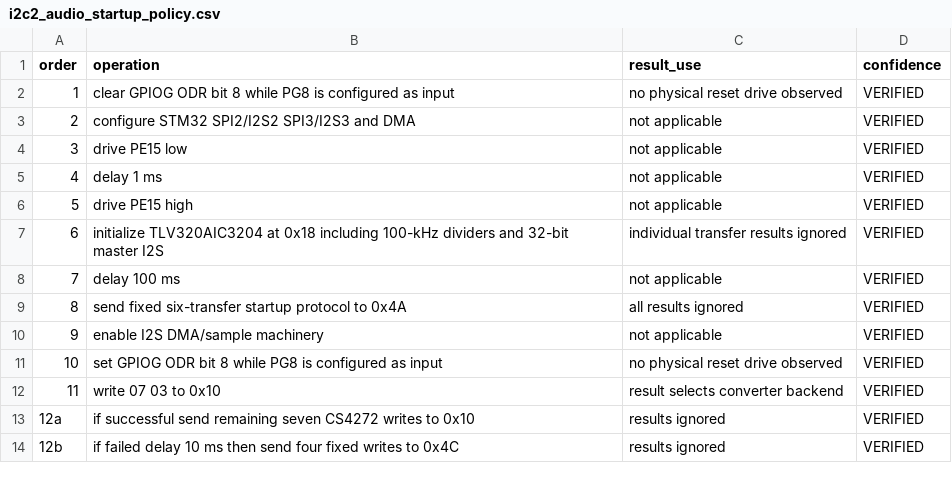
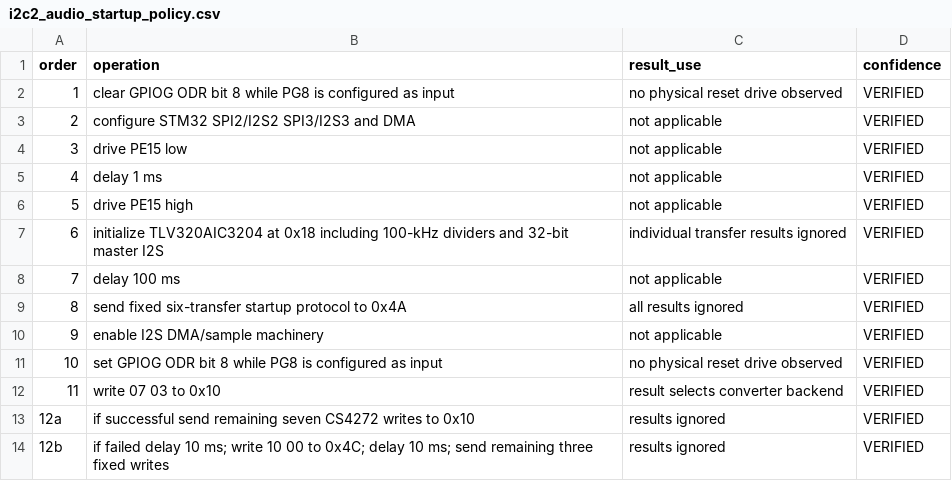
Before and after one commit to SP5TLS/x6100-base, a CSV file: analysis/i2c/i2c2_audio_startup_policy.csv, drawn as a sheet.

```diff
--- a/analysis/i2c/i2c2_audio_startup_policy.csv
+++ b/analysis/i2c/i2c2_audio_startup_policy.csv
@@ -13,2 +13,2 @@ order,operation,result_use,confidence
 12a,if successful send remaining seven CS4272 writes to 0x10,results ignored,VERIFIED
-12b,if failed delay 10 ms then send four fixed writes to 0x4C,results ignored,VERIFIED
+12b,"if failed delay 10 ms; write 10 00 to 0x4C; delay 10 ms; send remaining three fixed writes",results ignored,VERIFIED
```
Also changed, not shown: analysis/i2c/i2c2_aux_startup_sequences.csv, 4 other files.
